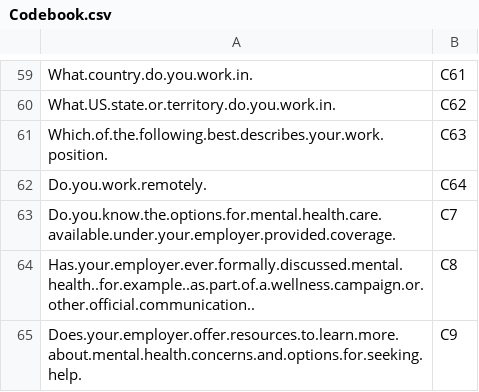
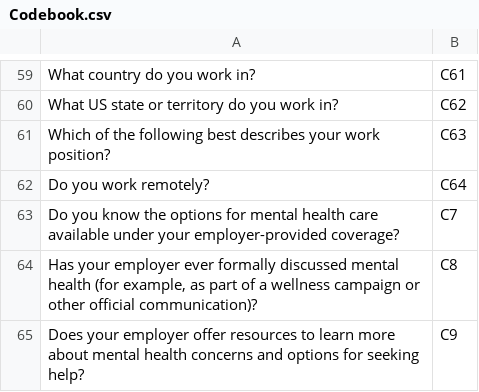
Before and after one commit to abimur-123/Mentalhealth_project, a CSV file: docs/Codebook.csv, drawn as a sheet; only a part is shown, gaps mark what is left out; the diff covers the shown part only; the diff names each change by its address in the sheet, - before the commit and + after, or states it on an @@ line.

```diff
--- a/docs/Codebook.csv
+++ b/docs/Codebook.csv
-A59: What.country.do.you.work.in.
+A59: What country do you work in?
-A60: What.US.state.or.territory.do.you.work.in.
+A60: What US state or territory do you work in?
-A61: Which.of.the.following.best.describes.your.work.position.
+A61: Which of the following best describes your work position?
-A62: Do.you.work.remotely.
+A62: Do you work remotely?
-A63: Do.you.know.the.options.for.mental.health.care.available.under.your.employer.provided.coverage.
+A63: Do you know the options for mental health care available under your employer-provided coverage?
-A64: Has.your.employer.ever.formally.discussed.mental.health..for.example..as.part.of.a.wellness.campaign.or.other.official.communication..
+A64: Has your employer ever formally discussed mental health (for example, as part of a wellness campaign or other official communication)?
-A65: Does.your.employer.offer.resources.to.learn.more.about.mental.health.concerns.and.options.for.seeking.help.
+A65: Does your employer offer resources to learn more about mental health concerns and options for seeking help?
```
Also changed, not shown: 56 edited cells elsewhere in this file, 1 other file.
